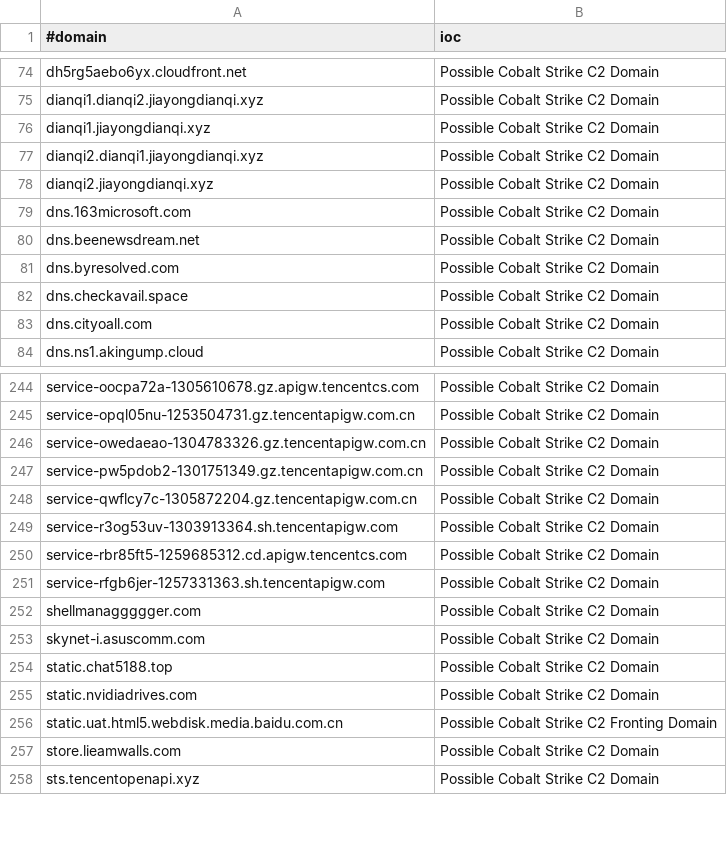
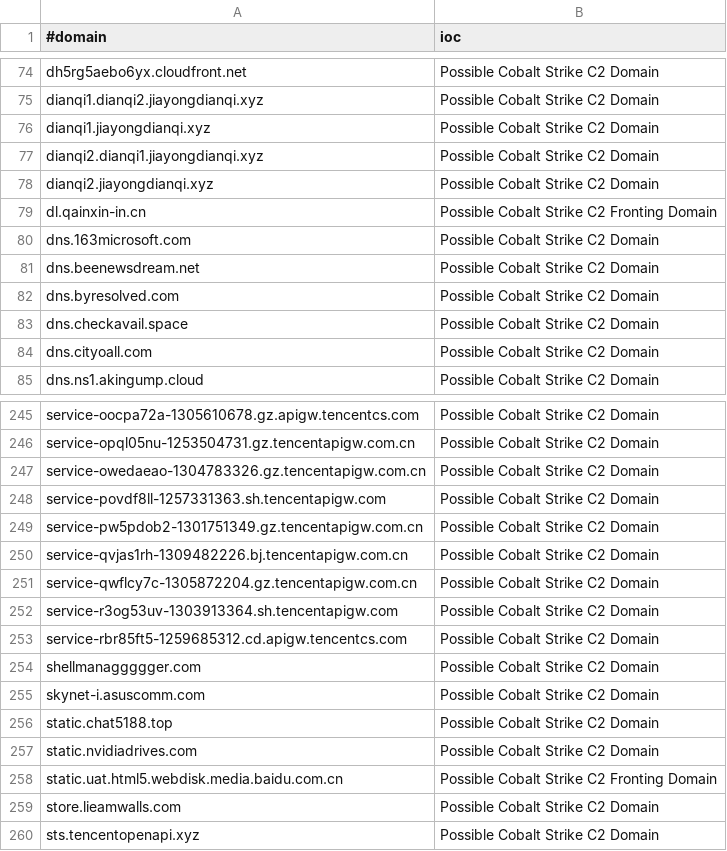
Before and after one commit to VictorCuralea/public-threat-intel-feeds, a CSV file: rawdata/c2intelfeeds/domainC2s-30day-filter-abused.csv, drawn as a sheet; only a part is shown, gaps mark what is left out; removed rows and columns are numbered as before the commit, all else as after; the diff names each change by its address in the sheet, - before the commit and + after, or states it on an @@ line.

```diff
--- a/rawdata/c2intelfeeds/domainC2s-30day-filter-abused.csv
+++ b/rawdata/c2intelfeeds/domainC2s-30day-filter-abused.csv
+row 79: dl.qainxin-in.cn | Possible Cobalt Strike C2 Fronting Domain
+row 248: service-povdf8ll-1257331363.sh.tencentapigw.com | Possible Cobalt Strike C2 Domain
+row 250: service-qvjas1rh-1309482226.bj.tencentapigw.com.cn | Possible Cobalt Strike C2 Domain
-row 251: service-rfgb6jer-1257331363.sh.tencentapigw.com | Possible Cobalt Strike C2 Domain
```
Also changed, not shown: rawdata/c2intelfeeds/IPC2s-30day.csv, rawdata/c2intelfeeds/domainC2s.csv, 29 other files.
